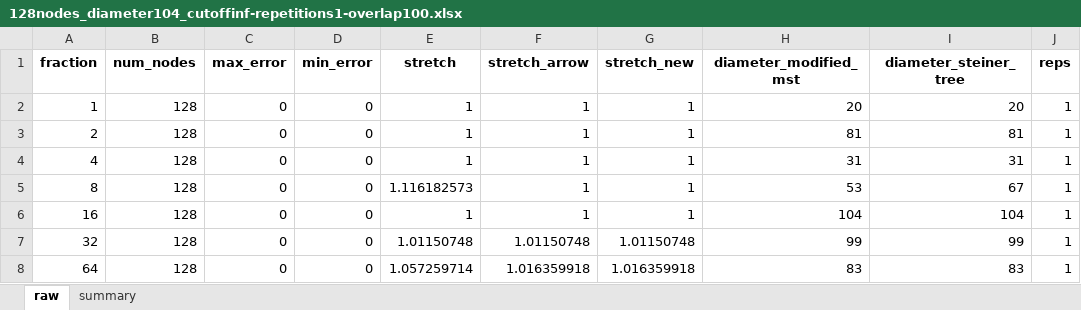
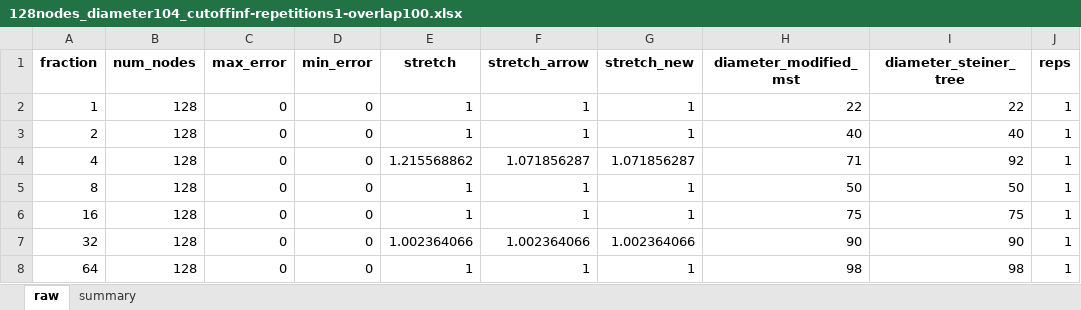
Before and after one commit to sushantbhattaraii/learning_augmented_distributed_directories, an Excel workbook: results/modified_mst_wala_data/random/128nodes_diameter104_cutoffinf-repetitions1-overlap100.xlsx, sheet raw, drawn as a sheet; only a part is shown; values as stored, in another font and other column widths than the file's, no borders; the diff names each change by its address in the sheet, - before the commit and + after, or states it on an @@ line.

```diff
--- a/results/modified_mst_wala_data/random/128nodes_diameter104_cutoffinf-repetitions1-overlap100.xlsx (sheet raw)
+++ b/results/modified_mst_wala_data/random/128nodes_diameter104_cutoffinf-repetitions1-overlap100.xlsx (sheet raw)
-H2 (diameter_modified_mst): 20
+H2 (diameter_modified_mst): 22
-I2 (diameter_steiner_tree): 20
+I2 (diameter_steiner_tree): 22
-H3 (diameter_modified_mst): 81
+H3 (diameter_modified_mst): 40
-I3 (diameter_steiner_tree): 81
+I3 (diameter_steiner_tree): 40
-E4 (stretch): 1
+E4 (stretch): 1.215568862
-F4 (stretch_arrow): 1
+F4 (stretch_arrow): 1.071856287
-G4 (stretch_new): 1
+G4 (stretch_new): 1.071856287
-H4 (diameter_modified_mst): 31
+H4 (diameter_modified_mst): 71
-I4 (diameter_steiner_tree): 31
+I4 (diameter_steiner_tree): 92
-E5 (stretch): 1.116182573
+E5 (stretch): 1
-H5 (diameter_modified_mst): 53
+H5 (diameter_modified_mst): 50
-I5 (diameter_steiner_tree): 67
+I5 (diameter_steiner_tree): 50
-H6 (diameter_modified_mst): 104
+H6 (diameter_modified_mst): 75
-I6 (diameter_steiner_tree): 104
+I6 (diameter_steiner_tree): 75
-E7 (stretch): 1.01150748
+E7 (stretch): 1.002364066
-F7 (stretch_arrow): 1.01150748
+F7 (stretch_arrow): 1.002364066
-G7 (stretch_new): 1.01150748
+G7 (stretch_new): 1.002364066
-H7 (diameter_modified_mst): 99
+H7 (diameter_modified_mst): 90
-I7 (diameter_steiner_tree): 99
+I7 (diameter_steiner_tree): 90
-E8 (stretch): 1.057259714
+E8 (stretch): 1
-F8 (stretch_arrow): 1.016359918
+F8 (stretch_arrow): 1
-G8 (stretch_new): 1.016359918
+G8 (stretch_new): 1
-H8 (diameter_modified_mst): 83
+H8 (diameter_modified_mst): 98
-I8 (diameter_steiner_tree): 83
+I8 (diameter_steiner_tree): 98
```
Also changed, not shown: sheet summary, 7 other files.
